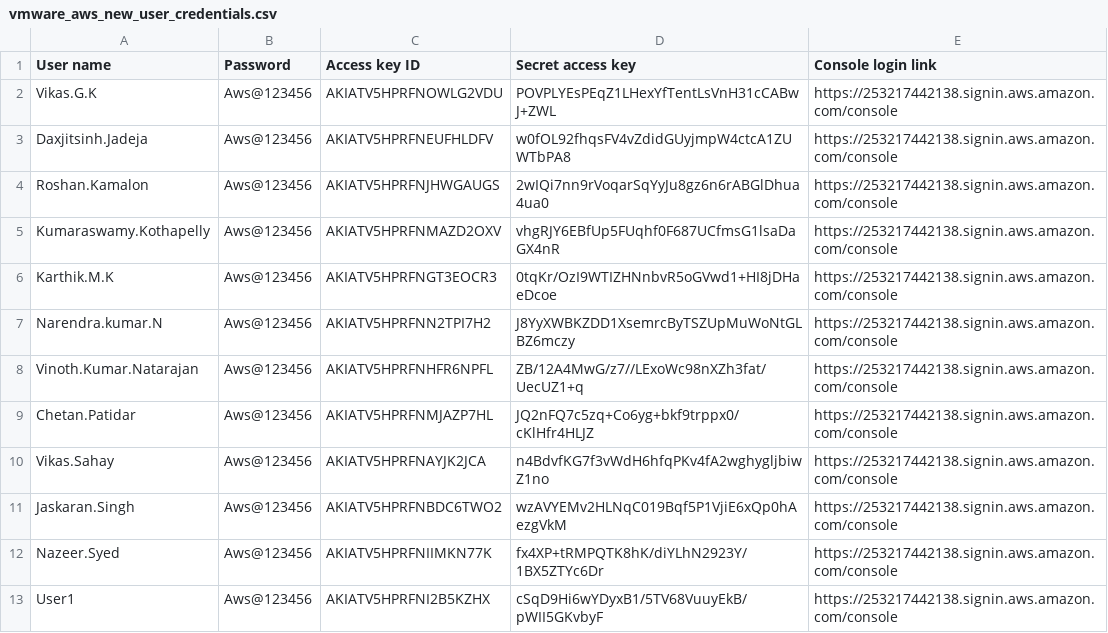
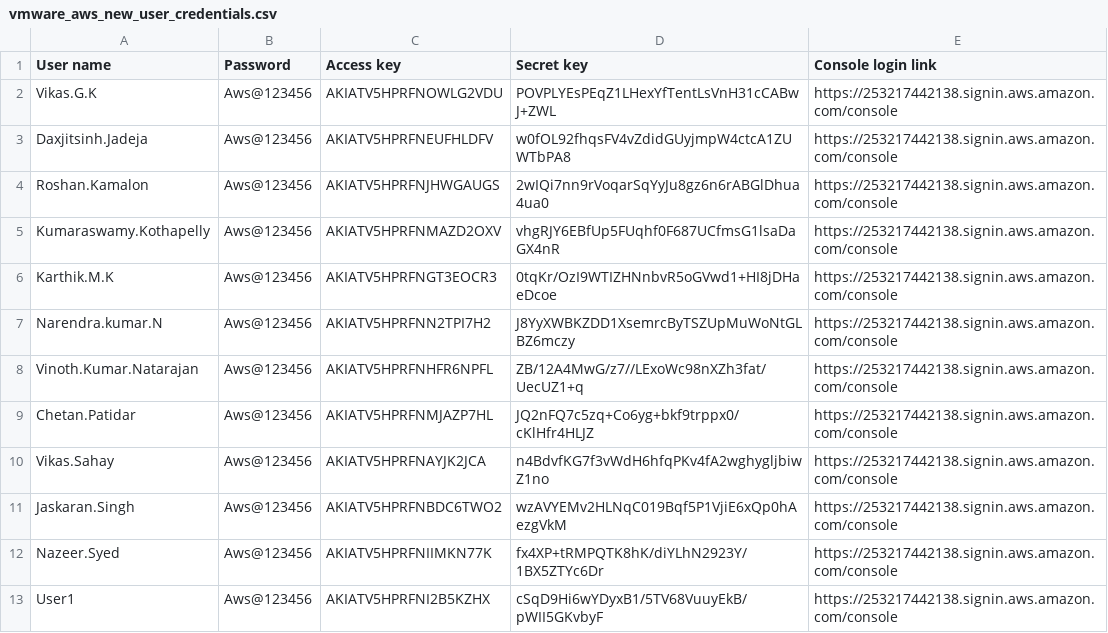
Before and after one commit to VMWare-Training-Oct2020/VMWare-Devops-Training-Oct2020, a CSV file: Terraform/vmware_aws_new_user_credentials.csv, drawn as a sheet.

Commit message:
Update vmware_aws_new_user_credentials.csv

```diff
--- a/Terraform/vmware_aws_new_user_credentials.csv
+++ b/Terraform/vmware_aws_new_user_credentials.csv
@@ -1,2 +1,2 @@
-User name,Password,Access key ID,Secret access key,Console login link
+User name,Password,Access key,Secret key,Console login link
 Vikas.G.K,Aws@123456,AKIATV5HPRFNOWLG2VDU,POVPLYEsPEqZ1LHexYfTentLsVnH31cCABwJ+ZWL,https://253217442138.signin.aws.amazon.com/console
```
